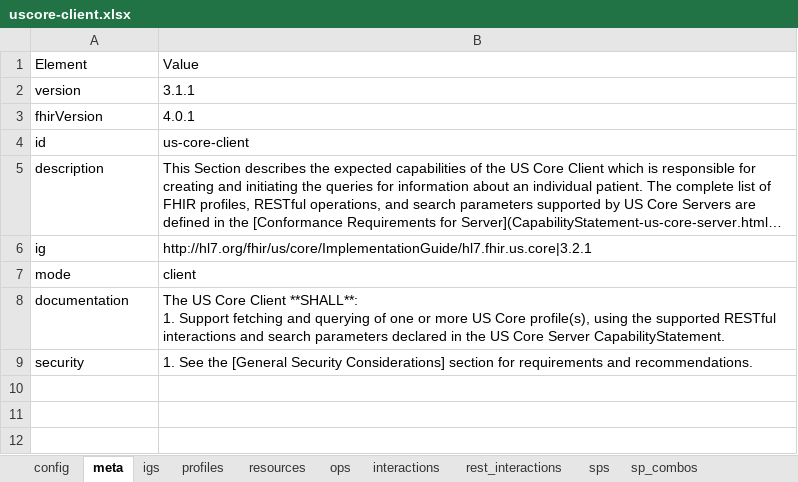
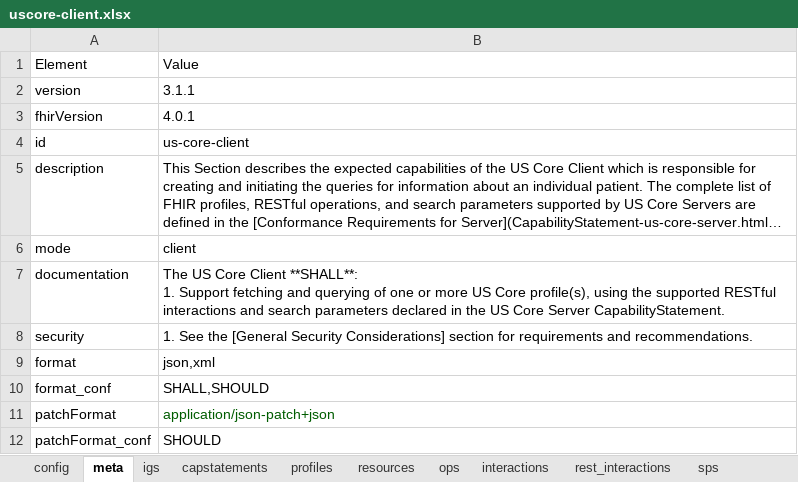
Before and after one commit to HL7/US-Core, an Excel workbook: input/resources_spreadsheets/uscore-client.xlsx, sheet meta, drawn as a sheet; long unchanged cells end in …; values as stored, in another font and other column widths than the file's, no borders; removed rows and columns are numbered as before the commit, all else as after; the diff names each change by its address in the sheet, - before the commit and + after, or states it on an @@ line.

Commit message:
FHIR-30787 (partially), FHIR-30889

```diff
--- a/input/resources_spreadsheets/uscore-client.xlsx (sheet meta)
+++ b/input/resources_spreadsheets/uscore-client.xlsx (sheet meta)
+sheet tab: capstatements
-row 6: ig | http://hl7.org/fhir/us/core/ImplementationGuide/hl7.fhir.us.core|3.2.1
+row 9: format | json,xml
+row 10: format_conf | SHALL,SHOULD
+row 11: patchFormat | application/json-patch+json
+row 12: patchFormat_conf | SHOULD
```
Also changed, not shown: sheet resources, sheet igs, sheet config, input/resources_spreadsheets/uscore-server.xlsx, 2 other files.
